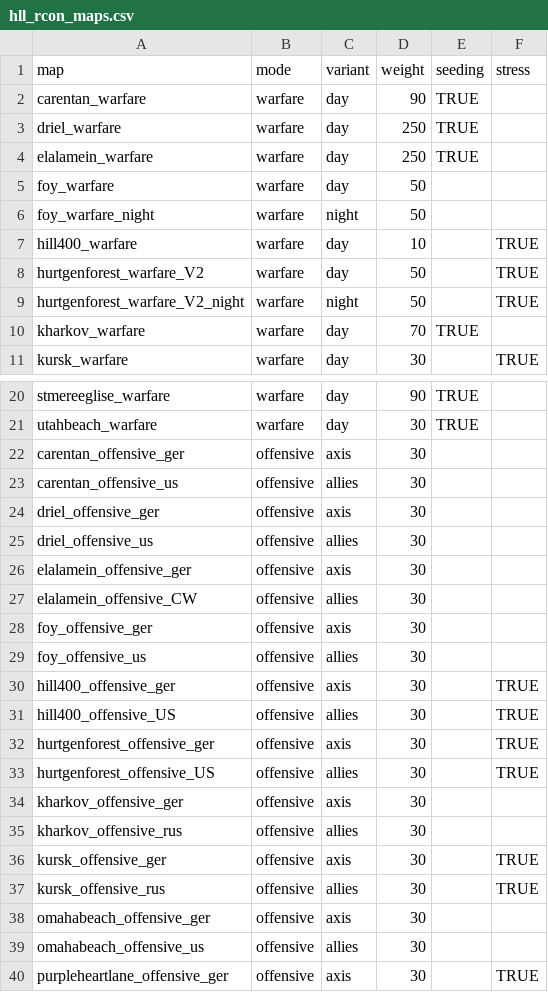
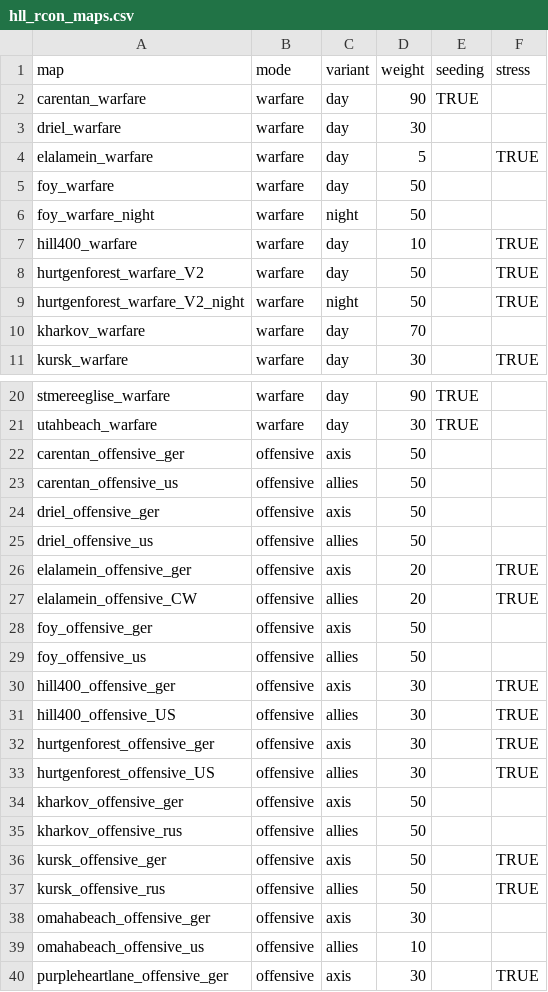
Before and after one commit to mattwright324/hll-map-rotation, a CSV file: hll_rcon_maps.csv, drawn as a sheet; only a part is shown, gaps mark what is left out; the diff covers the shown part only.

```diff
--- a/hll_rcon_maps.csv
+++ b/hll_rcon_maps.csv
@@ -2,4 +2,4 @@ map,mode,variant,weight,seeding,stress
 carentan_warfare,warfare,day,90,TRUE,
-driel_warfare,warfare,day,250,TRUE,
-elalamein_warfare,warfare,day,250,TRUE,
+driel_warfare,warfare,day,30,,
+elalamein_warfare,warfare,day,5,,TRUE
 foy_warfare,warfare,day,50,,
@@ -9,3 +9,3 @@ hurtgenforest_warfare_V2,warfare,day,50,,TRUE
 hurtgenforest_warfare_V2_night,warfare,night,50,,TRUE
-kharkov_warfare,warfare,day,70,TRUE,
+kharkov_warfare,warfare,day,70,,
 kursk_warfare,warfare,day,30,,TRUE
@@ -21,10 +21,10 @@ stmereeglise_warfare,warfare,day,90,TRUE,
 utahbeach_warfare,warfare,day,30,TRUE,
-carentan_offensive_ger,offensive,axis,30,,
-carentan_offensive_us,offensive,allies,30,,
-driel_offensive_ger,offensive,axis,30,,
-driel_offensive_us,offensive,allies,30,,
-elalamein_offensive_ger,offensive,axis,30,,
-elalamein_offensive_CW,offensive,allies,30,,
-foy_offensive_ger,offensive,axis,30,,
-foy_offensive_us,offensive,allies,30,,
+carentan_offensive_ger,offensive,axis,50,,
+carentan_offensive_us,offensive,allies,50,,
+driel_offensive_ger,offensive,axis,50,,
+driel_offensive_us,offensive,allies,50,,
+elalamein_offensive_ger,offensive,axis,20,,TRUE
+elalamein_offensive_CW,offensive,allies,20,,TRUE
+foy_offensive_ger,offensive,axis,50,,
+foy_offensive_us,offensive,allies,50,,
 hill400_offensive_ger,offensive,axis,30,,TRUE
@@ -33,8 +33,8 @@ hurtgenforest_offensive_ger,offensive,axis,30,,TRUE
 hurtgenforest_offensive_US,offensive,allies,30,,TRUE
-kharkov_offensive_ger,offensive,axis,30,,
-kharkov_offensive_rus,offensive,allies,30,,
-kursk_offensive_ger,offensive,axis,30,,TRUE
-kursk_offensive_rus,offensive,allies,30,,TRUE
+kharkov_offensive_ger,offensive,axis,50,,
+kharkov_offensive_rus,offensive,allies,50,,
+kursk_offensive_ger,offensive,axis,50,,TRUE
+kursk_offensive_rus,offensive,allies,50,,TRUE
 omahabeach_offensive_ger,offensive,axis,30,,
-omahabeach_offensive_us,offensive,allies,30,,
+omahabeach_offensive_us,offensive,allies,10,,
 purpleheartlane_offensive_ger,offensive,axis,30,,TRUE
```
Also changed, not shown: 5 edited cells elsewhere in this file, 25 other files.
